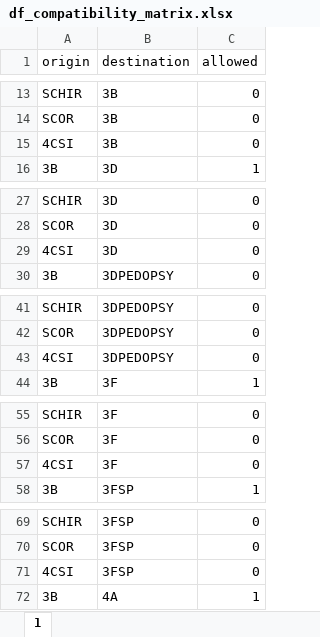
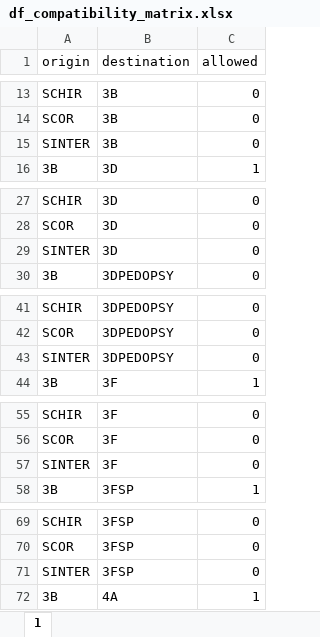
Before and after one commit to Luis-R2025/BedAllocation_Optimization, an Excel workbook: data/df_compatibility_matrix.xlsx, sheet 1, drawn as a sheet; only a part is shown, gaps mark what is left out; values as stored, in another font and other column widths than the file's, no borders; the diff covers the shown part only; the diff names each change by its address in the sheet, - before the commit and + after, or states it on an @@ line.

```diff
--- a/data/df_compatibility_matrix.xlsx (sheet 1)
+++ b/data/df_compatibility_matrix.xlsx (sheet 1)
-A15 (origin): 4CSI
+A15 (origin): SINTER
-A29 (origin): 4CSI
+A29 (origin): SINTER
-A43 (origin): 4CSI
+A43 (origin): SINTER
-A57 (origin): 4CSI
+A57 (origin): SINTER
-A71 (origin): 4CSI
+A71 (origin): SINTER
```
Also changed, not shown: 9 edited cells elsewhere in this sheet, 10 other files.
